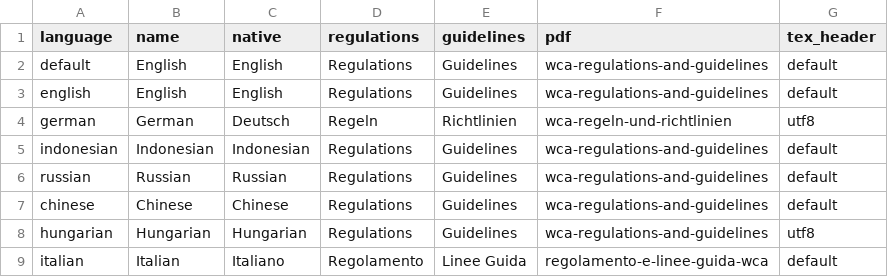
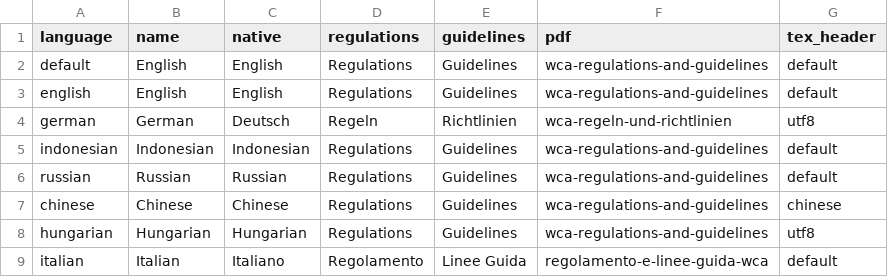
Before and after one commit to thewca/worldcubeassociation.org, a CSV file: config/languages.csv, drawn as a sheet.

Commit message:
Chinese PDF.

```diff
--- a/config/languages.csv
+++ b/config/languages.csv
@@ -6,3 +6,3 @@
 "russian","Russian","Russian","Regulations","Guidelines","wca-regulations-and-guidelines","default"
-"chinese","Chinese","Chinese","Regulations","Guidelines","wca-regulations-and-guidelines","default"
+"chinese","Chinese","Chinese","Regulations","Guidelines","wca-regulations-and-guidelines","chinese"
 "hungarian","Hungarian","Hungarian","Regulations","Guidelines","wca-regulations-and-guidelines","utf8"
```
Also changed, not shown: 1 other file.
